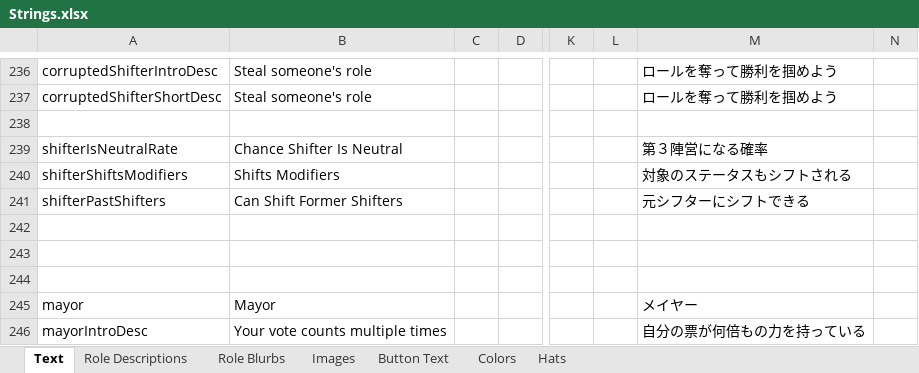
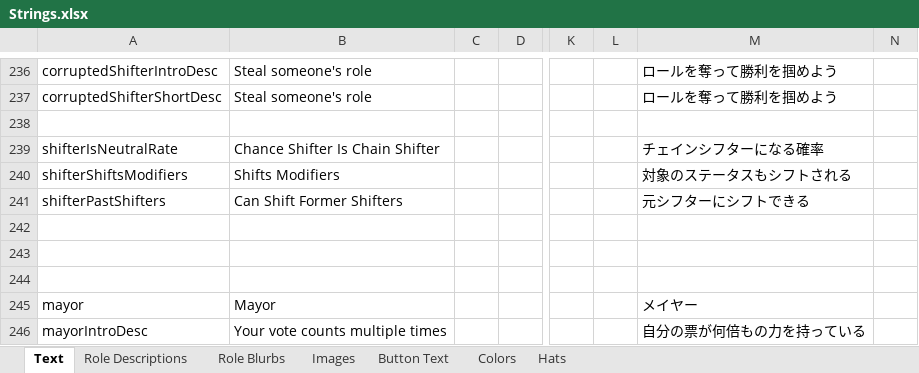
Before and after one commit to yukinogatari/TheOtherRoles-GM, an Excel workbook: Strings.xlsx, sheet Text, drawn as a sheet; only a part is shown, gaps mark what is left out; values as stored, in another font and other column widths than the file's, no borders; the diff names each change by its address in the sheet, - before the commit and + after, or states it on an @@ line.

Commit message:
probably the final update for v3.3.0
* changes across the codebase to prepare for pluralizing all roles
* move the ninja button code into the ninja file
* better divide the shared per-instance code and per-role code
* fix a bug where a lover trying to shift their partner resulted in a one-person couple
* pluralize sheriff
* don't show the "lovers" role name anywhere, only the colored heart
  this makes the UI a bit cleaner and easier to read

```diff
--- a/Strings.xlsx (sheet Text)
+++ b/Strings.xlsx (sheet Text)
-B239: Chance Shifter Is Neutral
+B239: Chance Shifter Is Chain Shifter
-M239: 第３陣営になる確率
+M239: チェインシフターになる確率
```
Also changed, not shown: 20 other files.
